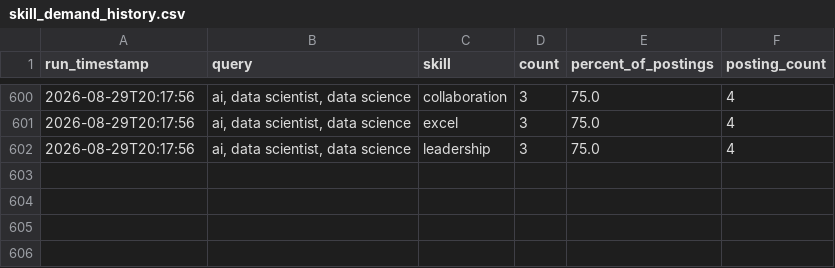
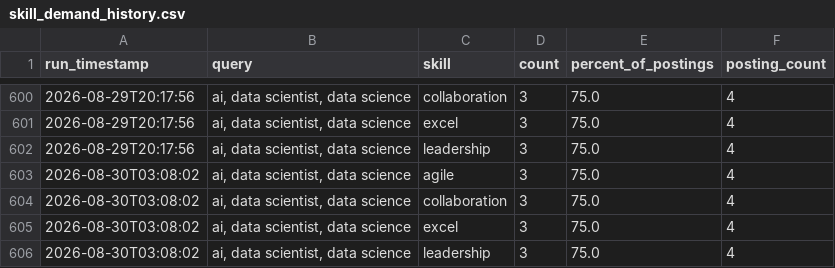
Before and after one commit to sankara226/CAREER-TRANSITION-JOB-SCRAPER, a CSV file: history/skill_demand_history.csv, drawn as a sheet; only a part is shown, gaps mark what is left out.

```diff
--- a/history/skill_demand_history.csv
+++ b/history/skill_demand_history.csv
@@ -602 +602,5 @@ run_timestamp,query,skill,count,percent_of_postings,posting_count
 2026-08-29T20:17:56,"ai, data scientist, data science",leadership,3,75.0,4
+2026-08-30T03:08:02,"ai, data scientist, data science",agile,3,75.0,4
+2026-08-30T03:08:02,"ai, data scientist, data science",collaboration,3,75.0,4
+2026-08-30T03:08:02,"ai, data scientist, data science",excel,3,75.0,4
+2026-08-30T03:08:02,"ai, data scientist, data science",leadership,3,75.0,4
```
Also changed, not shown: 2 other files.
